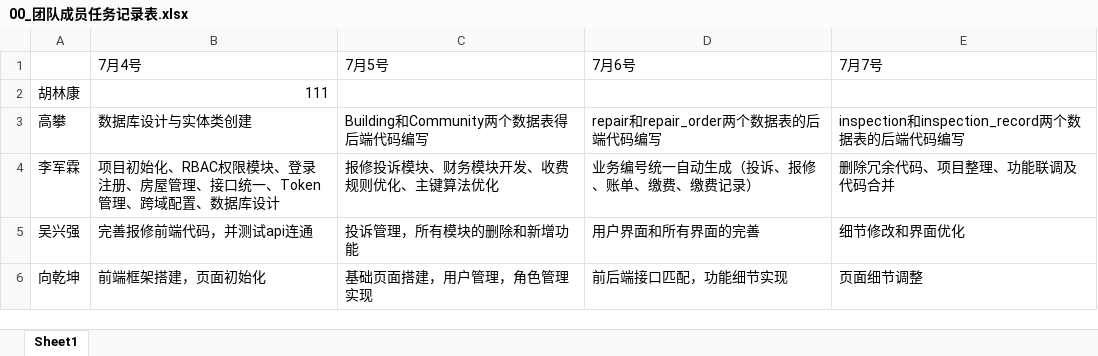
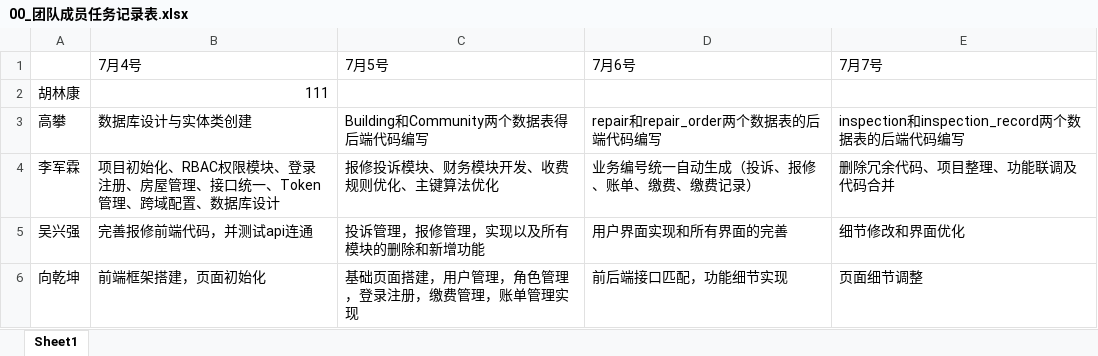
Before and after one commit to xiangqiankun1-stack/property-management, an Excel workbook: 00_团队成员任务记录表.xlsx, sheet Sheet1, drawn as a sheet; values as stored, in another font and other column widths than the file's, no borders; the diff names each change by its address in the sheet, - before the commit and + after, or states it on an @@ line.

Commit message:
333

```diff
--- a/00_团队成员任务记录表.xlsx (sheet Sheet1)
+++ b/00_团队成员任务记录表.xlsx (sheet Sheet1)
-C5 (7月5号): 投诉管理，所有模块的删除和新增功能
+C5 (7月5号): 投诉管理，报修管理，实现以及所有模块的删除和新增功能
-D5 (7月6号): 用户界面和所有界面的完善
+D5 (7月6号): 用户界面实现和所有界面的完善
-C6 (7月5号): 基础页面搭建，用户管理，角色管理实现
+C6 (7月5号): 基础页面搭建，用户管理，角色管理，登录注册，缴费管理，账单管理实现
```
